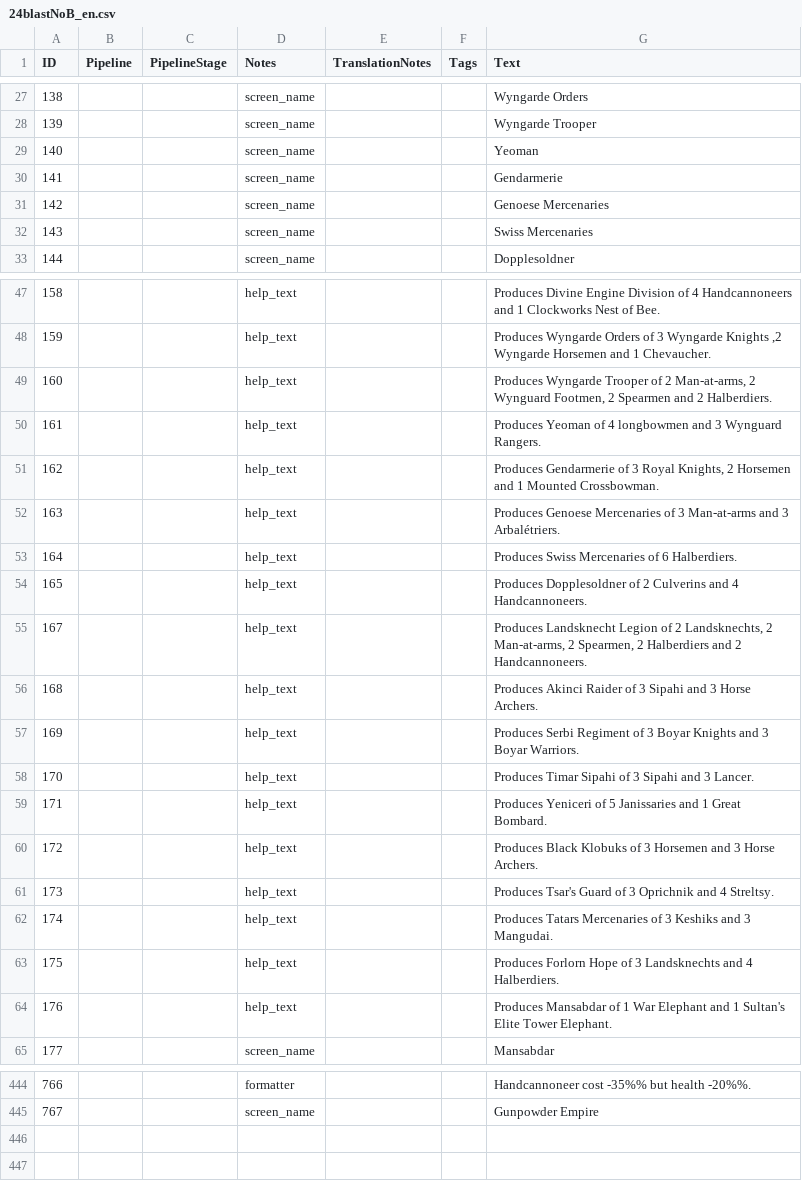
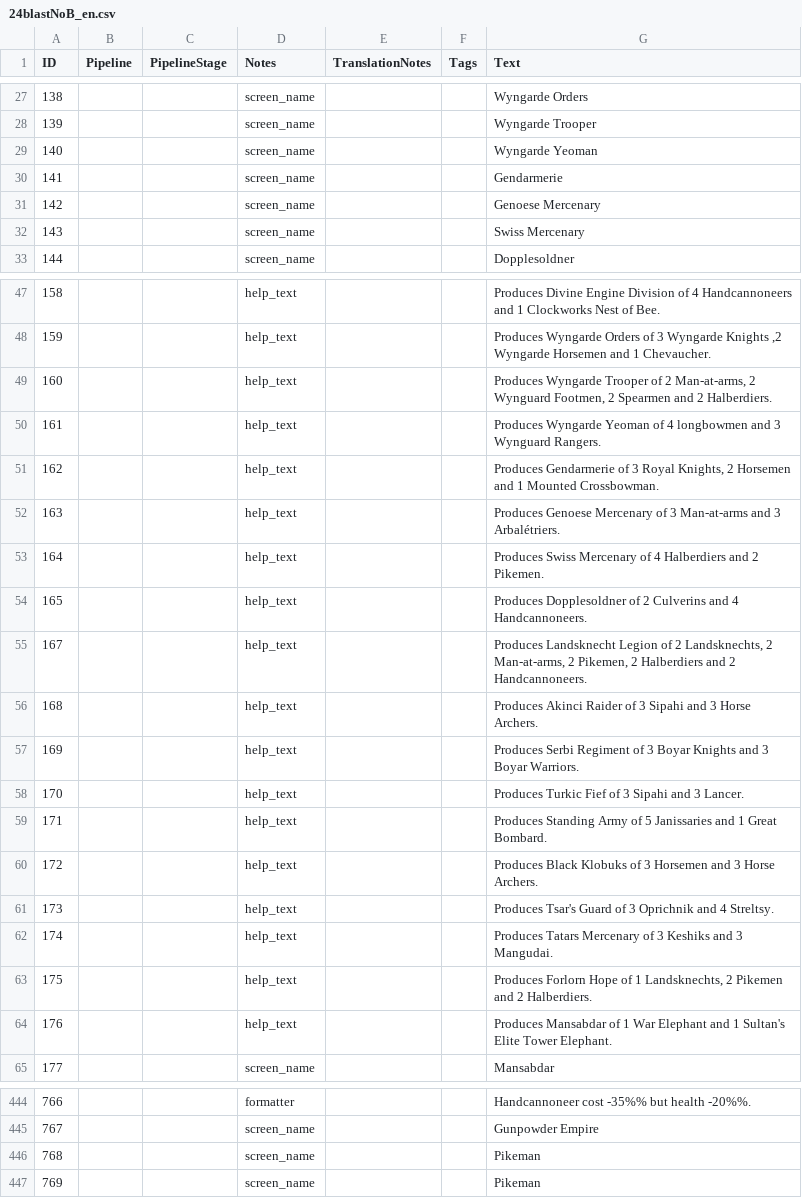
Before and after one commit to Seicing/aoe4legion, a CSV file: assets/locdb/24blastNoB_en.csv, drawn as a sheet; only a part is shown, gaps mark what is left out; the diff covers the shown part only.

```diff
--- a/assets/locdb/24blastNoB_en.csv
+++ b/assets/locdb/24blastNoB_en.csv
@@ -28,6 +28,6 @@
 139,,,screen_name,,,Wyngarde Trooper
-140,,,screen_name,,,Yeoman
+140,,,screen_name,,,Wyngarde Yeoman
 141,,,screen_name,,,Gendarmerie
-142,,,screen_name,,,Genoese Mercenaries
-143,,,screen_name,,,Swiss Mercenaries
+142,,,screen_name,,,Genoese Mercenary
+143,,,screen_name,,,Swiss Mercenary
 144,,,screen_name,,,Dopplesoldner
@@ -49,16 +49,16 @@
 160,,,help_text,,,"Produces Wyngarde Trooper of 2 Man-at-arms, 2 Wynguard Footmen, 2 Spearmen and 2 Halberdiers."
-161,,,help_text,,,Produces Yeoman of 4 longbowmen and 3 Wynguard Rangers.
+161,,,help_text,,,Produces Wyngarde Yeoman of 4 longbowmen and 3 Wynguard Rangers.
 162,,,help_text,,,"Produces Gendarmerie of 3 Royal Knights, 2 Horsemen and 1 Mounted Crossbowman."
-163,,,help_text,,,Produces Genoese Mercenaries of 3 Man-at-arms and 3 Arbalétriers.
-164,,,help_text,,,Produces Swiss Mercenaries of 6 Halberdiers.
+163,,,help_text,,,Produces Genoese Mercenary of 3 Man-at-arms and 3 Arbalétriers.
+164,,,help_text,,,Produces Swiss Mercenary of 4 Halberdiers and 2 Pikemen.
 165,,,help_text,,,Produces Dopplesoldner of 2 Culverins and 4 Handcannoneers.
-167,,,help_text,,,"Produces Landsknecht Legion of 2 Landsknechts, 2 Man-at-arms, 2 Spearmen, 2 Halberdiers and 2 Handcannoneers."
+167,,,help_text,,,"Produces Landsknecht Legion of 2 Landsknechts, 2 Man-at-arms, 2 Pikemen, 2 Halberdiers and 2 Handcannoneers."
 168,,,help_text,,,Produces Akinci Raider of 3 Sipahi and 3 Horse Archers.
 169,,,help_text,,,Produces Serbi Regiment of 3 Boyar Knights and 3 Boyar Warriors.
-170,,,help_text,,,Produces Timar Sipahi of 3 Sipahi and 3 Lancer.
-171,,,help_text,,,Produces Yeniceri of 5 Janissaries and 1 Great Bombard.
+170,,,help_text,,,Produces Turkic Fief of 3 Sipahi and 3 Lancer.
+171,,,help_text,,,Produces Standing Army of 5 Janissaries and 1 Great Bombard.
 172,,,help_text,,,Produces Black Klobuks of 3 Horsemen and 3 Horse Archers.
 173,,,help_text,,,Produces Tsar's Guard of 3 Oprichnik and 4 Streltsy.
-174,,,help_text,,,Produces Tatars Mercenaries of 3 Keshiks and 3 Mangudai.
-175,,,help_text,,,Produces Forlorn Hope of 3 Landsknechts and 4 Halberdiers.
+174,,,help_text,,,Produces Tatars Mercenary of 3 Keshiks and 3 Mangudai.
+175,,,help_text,,,"Produces Forlorn Hope of 1 Landsknechts, 2 Pikemen and 2 Halberdiers."
 176,,,help_text,,,Produces Mansabdar of 1 War Elephant and 1 Sultan's Elite Tower Elephant.
@@ -445 +445,3 @@
 767,,,screen_name,,,Gunpowder Empire
+768,,,screen_name,,,Pikeman
+769,,,screen_name,,,Pikeman
```
Also changed, not shown: 18 edited cells elsewhere in this file, assets/locdb/24blastNoB_zh-hans.csv, 23 other files.
